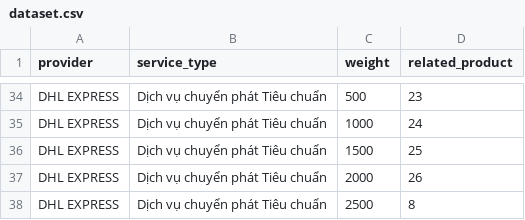
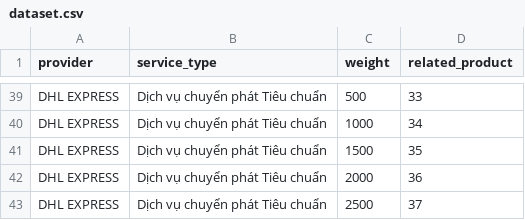
Before and after one commit to KizunaYuuki/LuanVan-project, a CSV file: backend/src/python/dataset.csv, drawn as a sheet; only a part is shown, gaps mark what is left out; addresses are those after the commit; the diff covers the shown part only; the diff names each change by its address in the sheet, - before the commit and + after, or states it on an @@ line.

Commit message:
#0 Fix Related Product BE

```diff
--- a/backend/src/python/dataset.csv
+++ b/backend/src/python/dataset.csv
-D39 (related_product): 23
+D39 (related_product): 33
-D40 (related_product): 24
+D40 (related_product): 34
-D41 (related_product): 25
+D41 (related_product): 35
-D42 (related_product): 26
+D42 (related_product): 36
-D43 (related_product): 8
+D43 (related_product): 37
```
Also changed, not shown: 5 added rows and 19 edited cells elsewhere in this file, 3 other files.
